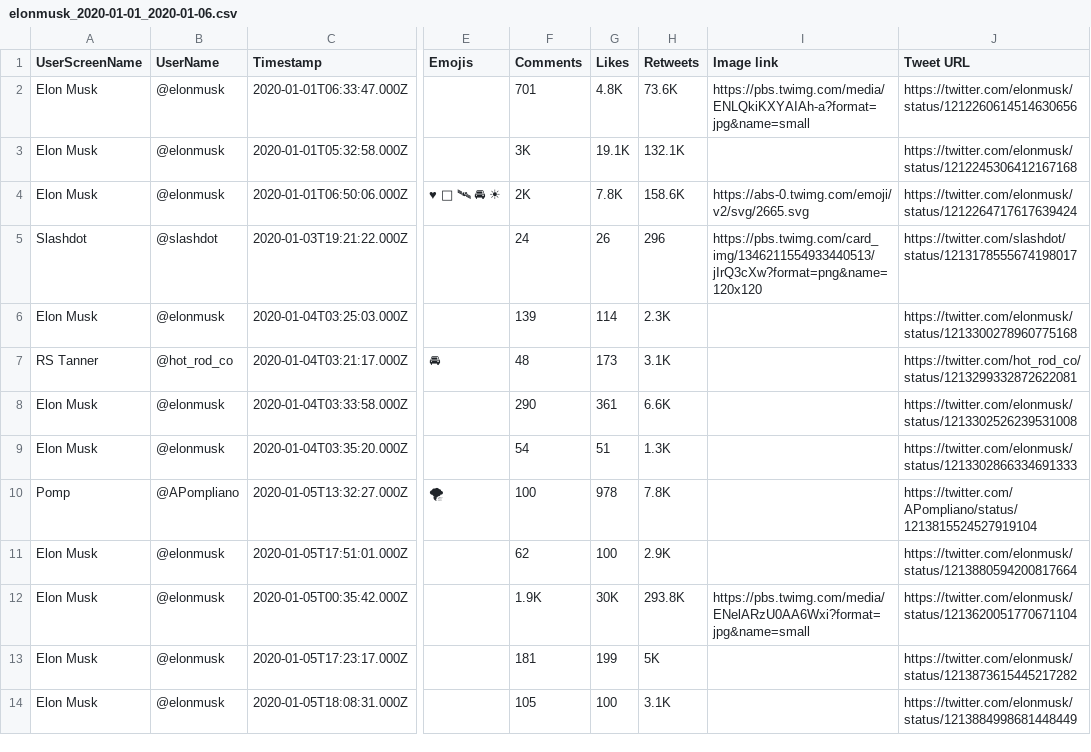
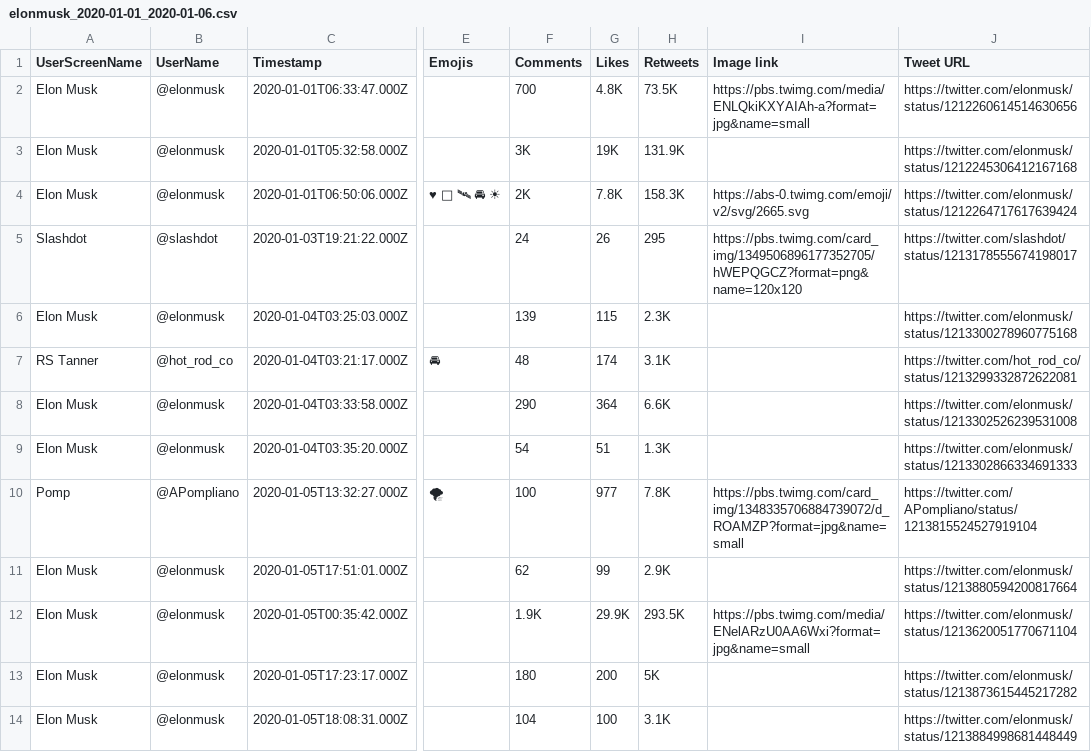
Before and after one commit to Altimis/Scweet, a CSV file: Scweet/outputs/elonmusk_2020-01-01_2020-01-06.csv, drawn as a sheet; only a part is shown, gaps mark what is left out; the diff names each change by its address in the sheet, - before the commit and + after, or states it on an @@ line.

```diff
--- a/Scweet/outputs/elonmusk_2020-01-01_2020-01-06.csv
+++ b/Scweet/outputs/elonmusk_2020-01-01_2020-01-06.csv
-F2 (Comments): 701
+F2 (Comments): 700
-H2 (Retweets): 73.6K
+H2 (Retweets): 73.5K
-G3 (Likes): 19.1K
+G3 (Likes): 19K
-H3 (Retweets): 132.1K
+H3 (Retweets): 131.9K
-H4 (Retweets): 158.6K
+H4 (Retweets): 158.3K
-H5 (Retweets): 296
+H5 (Retweets): 295
-I5 (Image link): https://pbs.twimg.com/card_img/1346211554933440513/jIrQ3cXw?format=png&name=120x120
+I5 (Image link): https://pbs.twimg.com/card_img/1349506896177352705/hWEPQGCZ?format=png&name=120x120
-G6 (Likes): 114
+G6 (Likes): 115
-G7 (Likes): 173
+G7 (Likes): 174
-G8 (Likes): 361
+G8 (Likes): 364
-G10 (Likes): 978
+G10 (Likes): 977
-I10 (Image link): (empty)
+I10 (Image link): https://pbs.twimg.com/card_img/1348335706884739072/d_ROAMZP?format=jpg&name=small
-G11 (Likes): 100
+G11 (Likes): 99
-G12 (Likes): 30K
+G12 (Likes): 29.9K
-H12 (Retweets): 293.8K
+H12 (Retweets): 293.5K
-F13 (Comments): 181
+F13 (Comments): 180
-G13 (Likes): 199
+G13 (Likes): 200
-F14 (Comments): 105
+F14 (Comments): 104
```
Also changed, not shown: 4 other files.
